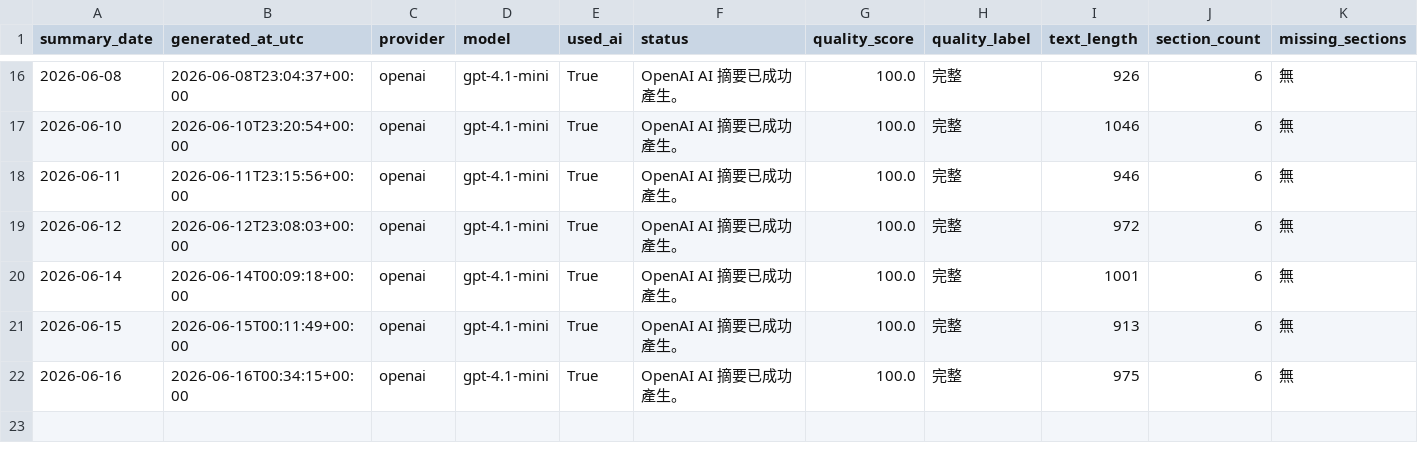
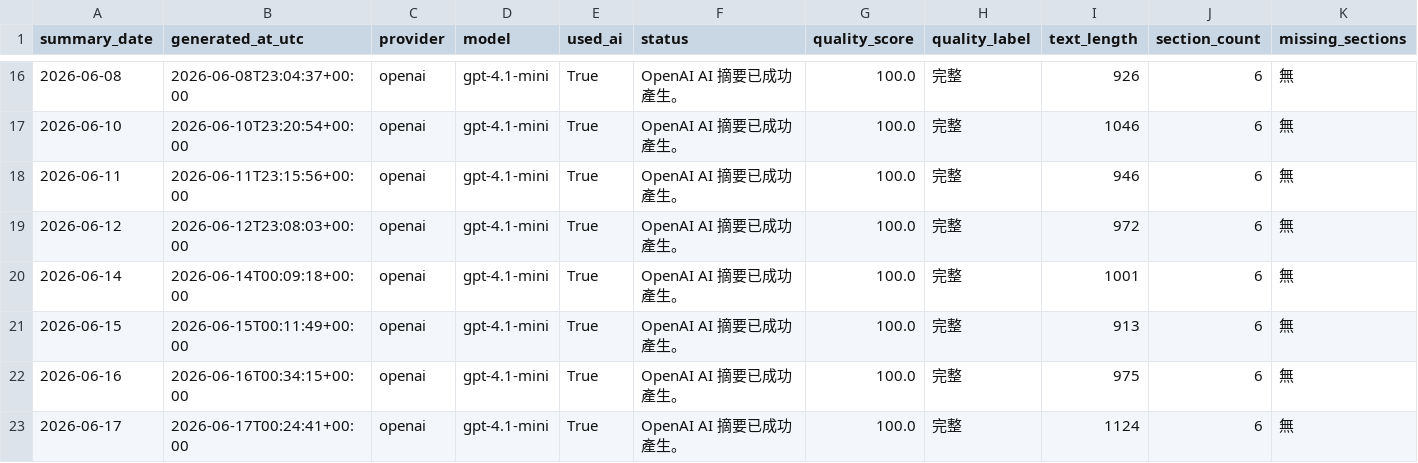
Before and after one commit to eric07079207-star/tech-market-monitor, a CSV file: data/觀察版資料/08_AI摘要/ai_summary_history.csv, drawn as a sheet; only a part is shown, gaps mark what is left out; rows hold the shown columns only; the diff names each change by its address in the sheet, - before the commit and + after, or states it on an @@ line.

```diff
--- a/data/觀察版資料/08_AI摘要/ai_summary_history.csv
+++ b/data/觀察版資料/08_AI摘要/ai_summary_history.csv
+row 23: 2026-06-17 | 2026-06-17T00:24:41+00:00 | openai | gpt-4.1-mini | True | OpenAI AI 摘要已成功產生。 | 100.0 | 完整 | 1124 | 6 | 無
```
Also changed, not shown: 4 other files.
